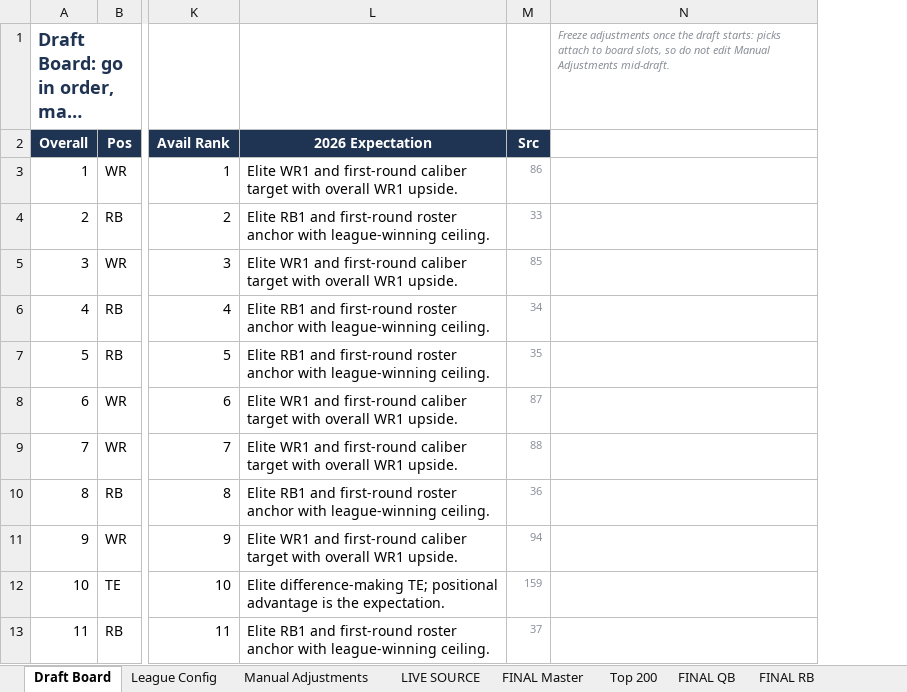
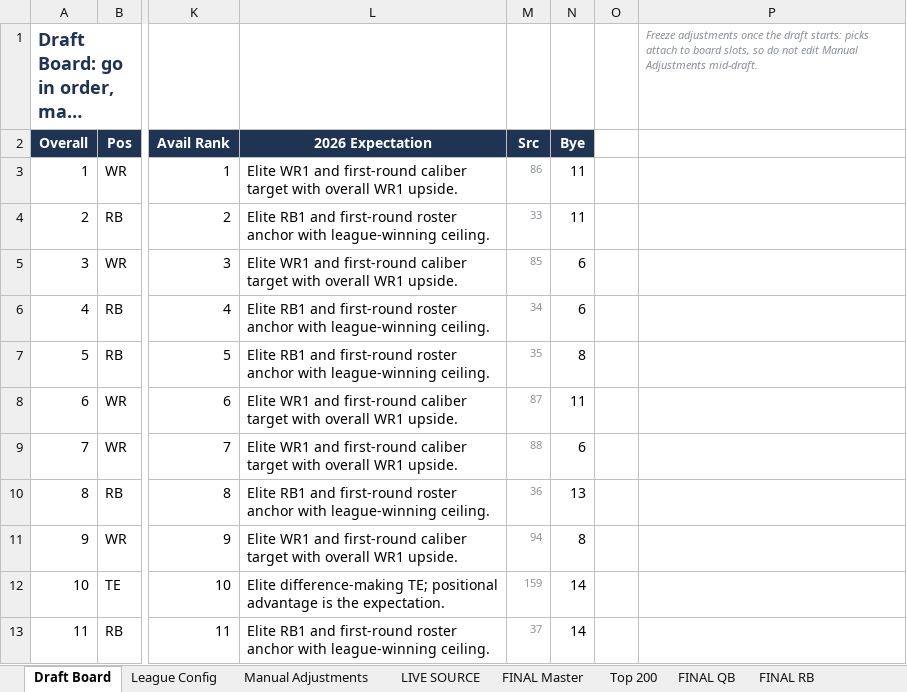
Before and after one commit to 7LayerLabs/fantasyfootball26, an Excel workbook: 2026_Fantasy_Football_Draft_Engine_100_PERCENT_FIXED.xlsx, sheet Draft Board, drawn as a sheet; only a part is shown, gaps mark what is left out; long unchanged cells end in …; values as stored, in another font and other column widths than the file's, no borders; conditional formats not drawn; the diff names each change by its address in the sheet, - before the commit and + after, or states it on an @@ line.

```diff
--- a/2026_Fantasy_Football_Draft_Engine_100_PERCENT_FIXED.xlsx (sheet Draft Board)
+++ b/2026_Fantasy_Football_Draft_Engine_100_PERCENT_FIXED.xlsx (sheet Draft Board)
+column N (Bye), rows 3-13: 11 | 11 | 6 | 6 | 8 | 11 | 6 | 13 | 8 | 14 | 14
+column O, empty
```
Also changed, not shown: sheet LIVE SOURCE, sheet K, sheet DST, 7 other files.
